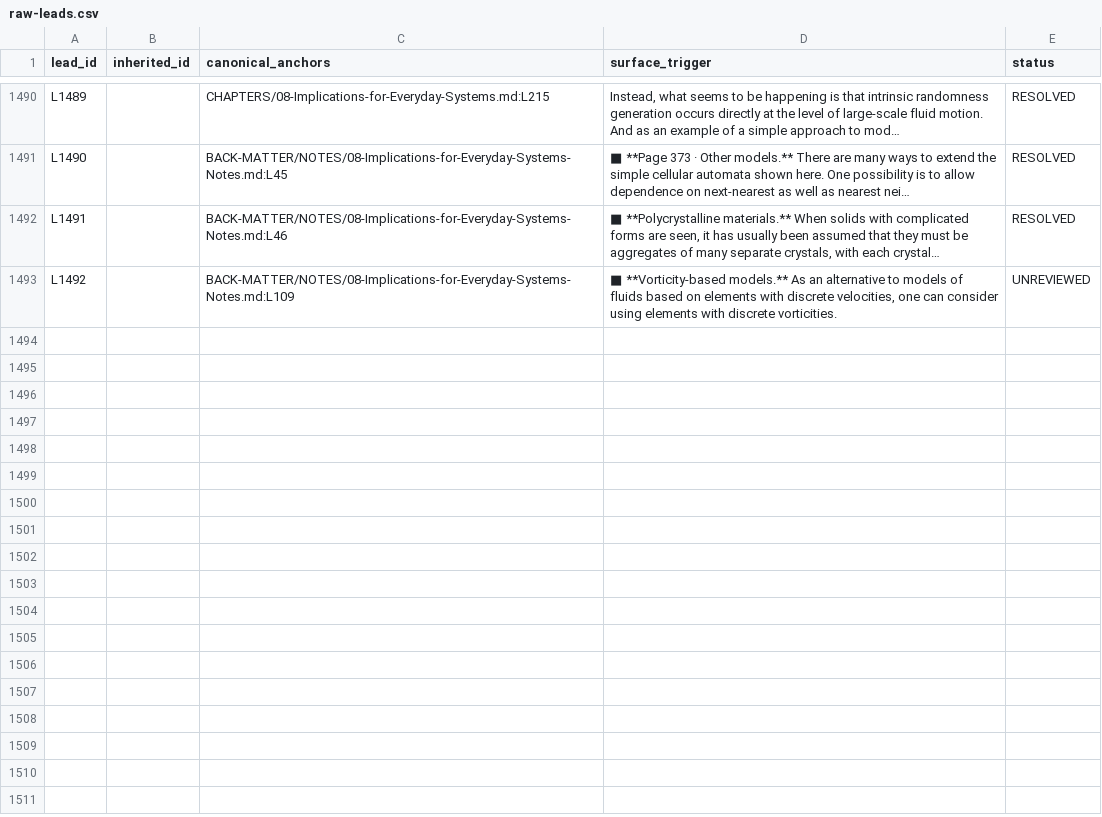
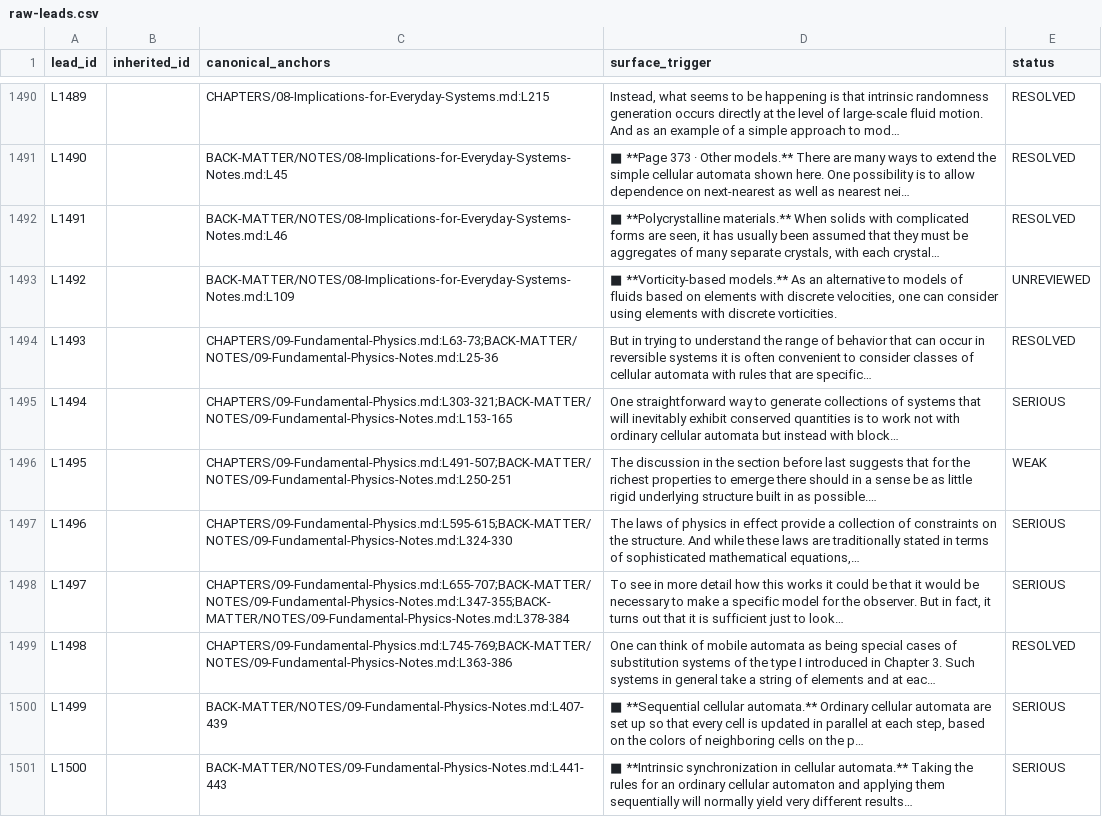
Before and after one commit to commotum/ankos, a CSV file: goal-5/raw-leads.csv, drawn as a sheet; only a part is shown, gaps mark what is left out; the diff covers the shown part only; the diff names each change by its address in the sheet, - before the commit and + after, or states it on an @@ line.

```diff
--- a/goal-5/raw-leads.csv
+++ b/goal-5/raw-leads.csv
+row 1494: L1493 |  | CHAPTERS/09-Fundamental-Physics.md:L63-73;BACK-MATTER/NOTES/09-Fundamental-Physics-Notes.md:L25-36 | But in trying to understand the range of behavior that can occur in reversible systems it is often convenient to consider classes of cellular automata with rules that are specific… | RESOLVED
+row 1495: L1494 |  | CHAPTERS/09-Fundamental-Physics.md:L303-321;BACK-MATTER/NOTES/09-Fundamental-Physics-Notes.md:L153-165 | One straightforward way to generate collections of systems that will inevitably exhibit conserved quantities is to work not with ordinary cellular automata but instead with block… | SERIOUS
+row 1496: L1495 |  | CHAPTERS/09-Fundamental-Physics.md:L491-507;BACK-MATTER/NOTES/09-Fundamental-Physics-Notes.md:L250-251 | The discussion in the section before last suggests that for the richest properties to emerge there should in a sense be as little rigid underlying structure built in as possible.… | WEAK
+row 1497: L1496 |  | CHAPTERS/09-Fundamental-Physics.md:L595-615;BACK-MATTER/NOTES/09-Fundamental-Physics-Notes.md:L324-330 | The laws of physics in effect provide a collection of constraints on the structure. And while these laws are traditionally stated in terms of sophisticated mathematical equations,… | SERIOUS
+row 1498: L1497 |  | CHAPTERS/09-Fundamental-Physics.md:L655-707;BACK-MATTER/NOTES/09-Fundamental-Physics-Notes.md:L347-355;BACK-MATTER/NOTES/09-Fundamental-Physics-Notes.md:L378-384 | To see in more detail how this works it could be that it would be necessary to make a specific model for the observer. But in fact, it turns out that it is sufficient just to look… | SERIOUS
+row 1499: L1498 |  | CHAPTERS/09-Fundamental-Physics.md:L745-769;BACK-MATTER/NOTES/09-Fundamental-Physics-Notes.md:L363-386 | One can think of mobile automata as being special cases of substitution systems of the type I introduced in Chapter 3. Such systems in general take a string of elements and at eac… | RESOLVED
+row 1500: L1499 |  | BACK-MATTER/NOTES/09-Fundamental-Physics-Notes.md:L407-439 | ■ **Sequential cellular automata.** Ordinary cellular automata are set up so that every cell is updated in parallel at each step, based on the colors of neighboring cells on the p… | SERIOUS
+row 1501: L1500 |  | BACK-MATTER/NOTES/09-Fundamental-Physics-Notes.md:L441-443 | ■ **Intrinsic synchronization in cellular automata.** Taking the rules for an ordinary cellular automaton and applying them sequentially will normally yield very different results… | SERIOUS
```
Also changed, not shown: 8 added rows elsewhere in this file, 4 other files.
